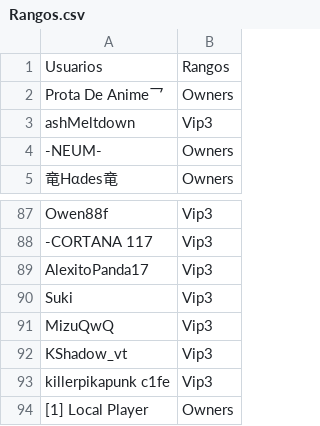
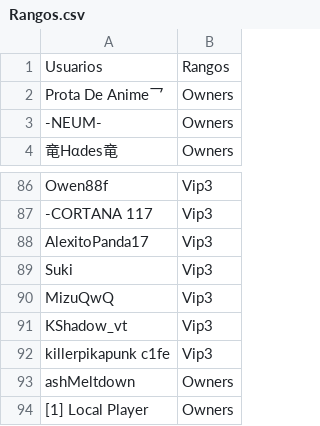
Before and after one commit to ashMeltdown/pegaso, a CSV file: Rangos.csv, drawn as a sheet; only a part is shown, gaps mark what is left out.

Commit message:
Update Rangos.csv

```diff
--- a/Rangos.csv
+++ b/Rangos.csv
@@ -2,3 +2,2 @@ Usuarios,Rangos
 Prota De Anime乛,Owners
-ashMeltdown,Vip3
 -NEUM-,Owners
@@ -93,2 +92,3 @@ KShadow_vt,Vip3
 killerpikapunk c1fe,Vip3
+ashMeltdown,Owners
 [1] Local Player,Owners
```
